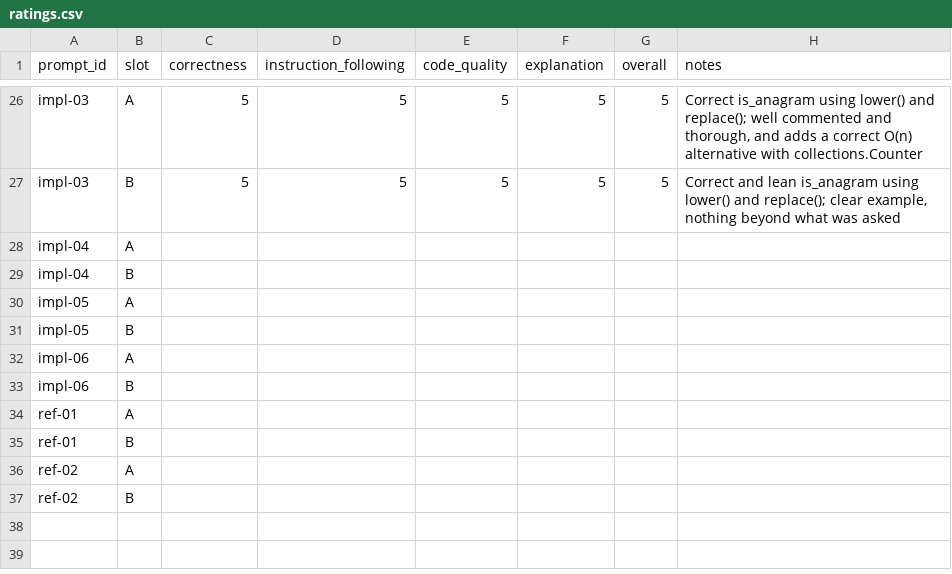
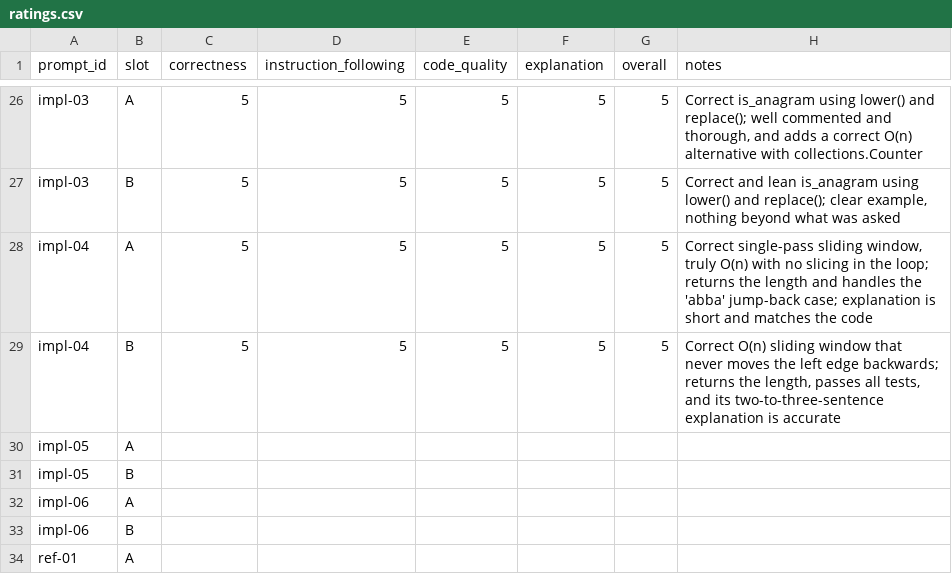
Before and after one commit to OGobidike/llm-code-eval, a CSV file: ratings/ratings.csv, drawn as a sheet; only a part is shown, gaps mark what is left out; the shorter side is filled out with more unchanged rows; removed rows and columns are numbered as before the commit, all else as after; the diff names each change by its address in the sheet, - before the commit and + after, or states it on an @@ line.

Commit message:
Grade impl-04

```diff
--- a/ratings/ratings.csv
+++ b/ratings/ratings.csv
-row 28: impl-04 | A
-row 29: impl-04 | B
+row 28: impl-04 | A | 5 | 5 | 5 | 5 | 5 | Correct single-pass sliding window, truly O(n) with no slicing in the loop; returns the length and handles the 'abba' jump-back case; explanation is short and matches the code
+row 29: impl-04 | B | 5 | 5 | 5 | 5 | 5 | Correct O(n) sliding window that never moves the left edge backwards; returns the length, passes all tests, and its two-to-three-sentence explanation is accurate
```
Also changed, not shown: ratings/preferences.csv, 1 other file.
